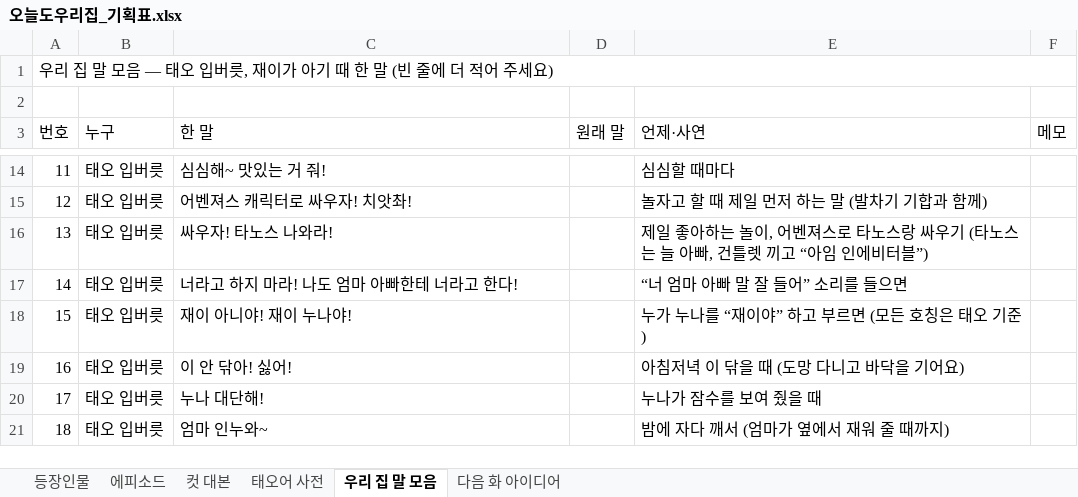
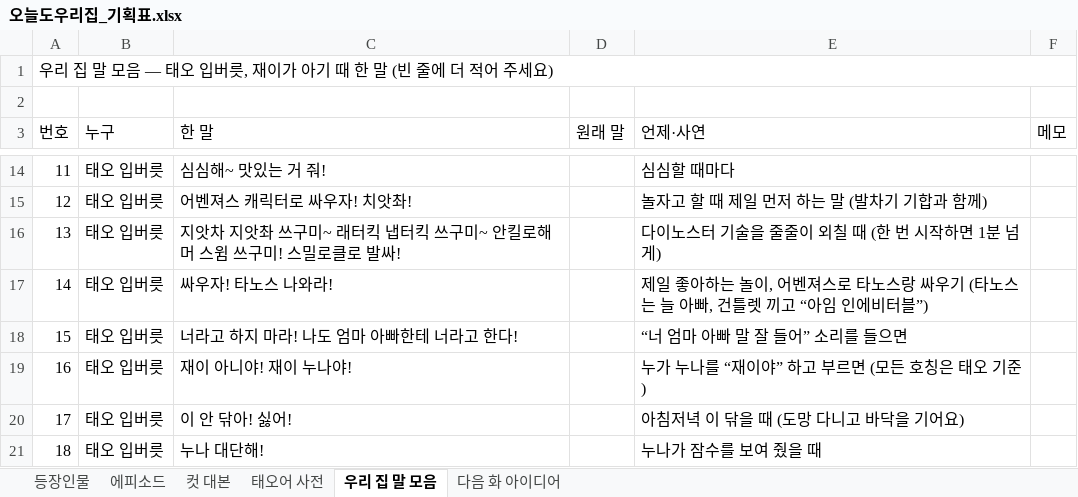
Before and after one commit to seangold8888/seangold8888.github.io, an Excel workbook: webtoon/planning/오늘도우리집_기획표.xlsx, sheet 우리 집 말 모음, drawn as a sheet; only a part is shown, gaps mark what is left out; the shorter side is filled out with more unchanged rows; values as stored, in another font and other column widths than the file's, no cell formats; addresses are those after the commit; the diff names each change by its address in the sheet, - before the commit and + after, or states it on an @@ line.

```diff
--- a/webtoon/planning/오늘도우리집_기획표.xlsx (sheet 우리 집 말 모음)
+++ b/webtoon/planning/오늘도우리집_기획표.xlsx (sheet 우리 집 말 모음)
+row 16: 13 | 태오 입버릇 | 지앗차 지앗촤 쓰구미~ 래터킥 냅터킥 쓰구미~ 안킬로해머 스윔 쓰구미! 스밀로클로 발싸! |  | 다이노스터 기술을 줄줄이 외칠 때 (한 번 시작하면 1분 넘게)
@@ column A (번호) renumbered from row 17 down @@
```
Also changed, not shown: sheet 태오어 사전, cell formats, 6 other files.
